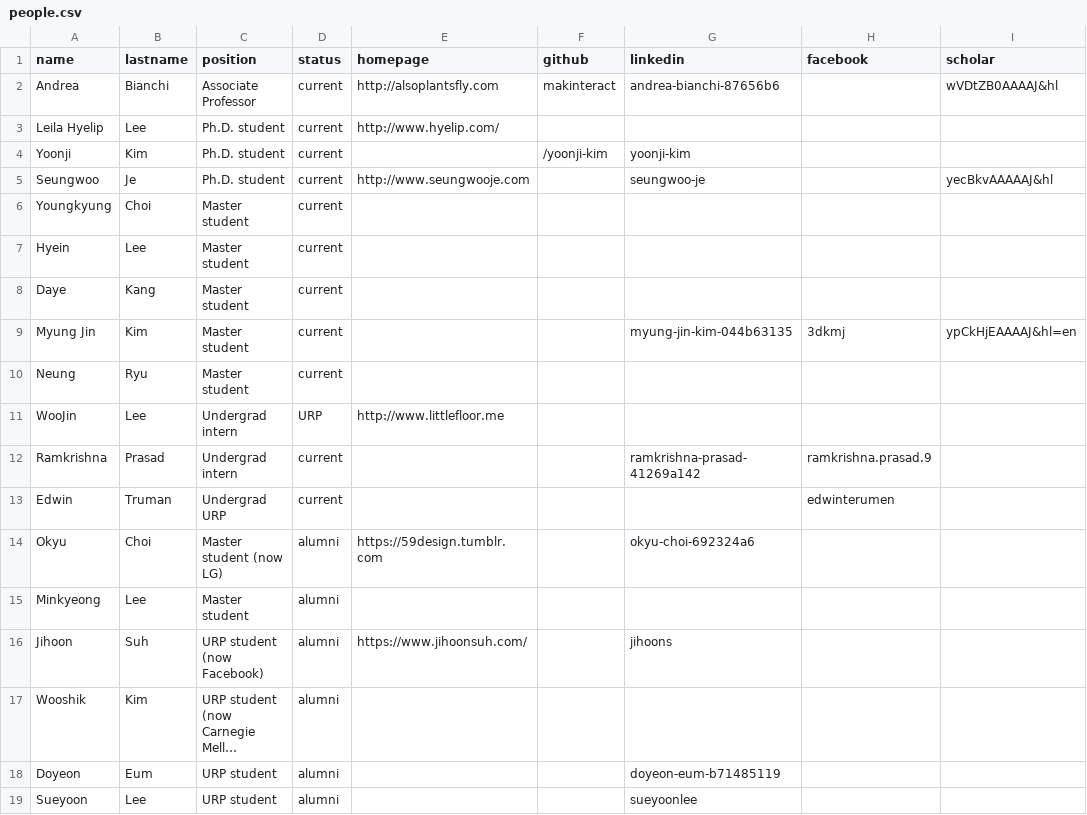
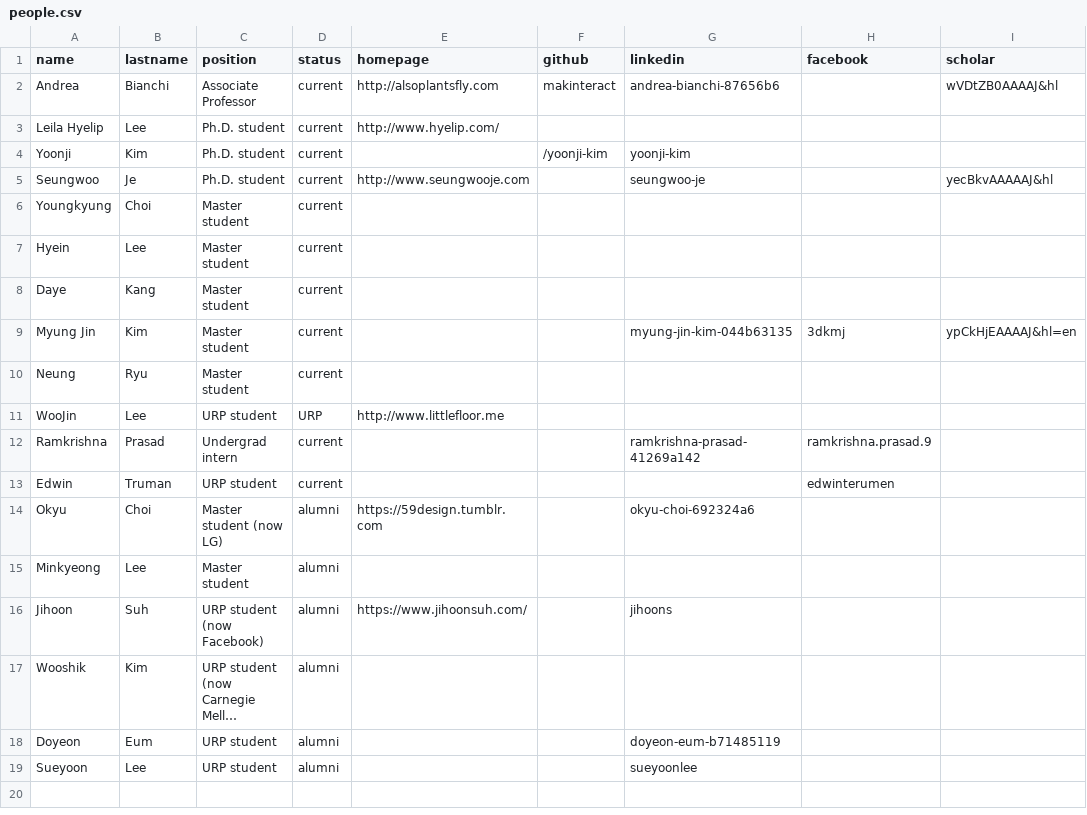
Before and after one commit to namelesspal18/makinteractlab.github.io, a CSV file: _data/people.csv, drawn as a sheet; only a part is shown; long unchanged cells end in …; the diff names each change by its address in the sheet, - before the commit and + after, or states it on an @@ line.

Commit message:
Update people titles and fonts

```diff
--- a/_data/people.csv
+++ b/_data/people.csv
-C11 (position): Undergrad intern
+C11 (position): URP student
-C13 (position): Undergrad URP
+C13 (position): URP student
```
Also changed, not shown: 1 other file.
